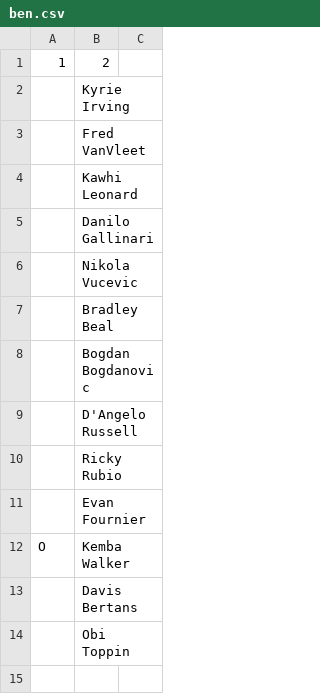
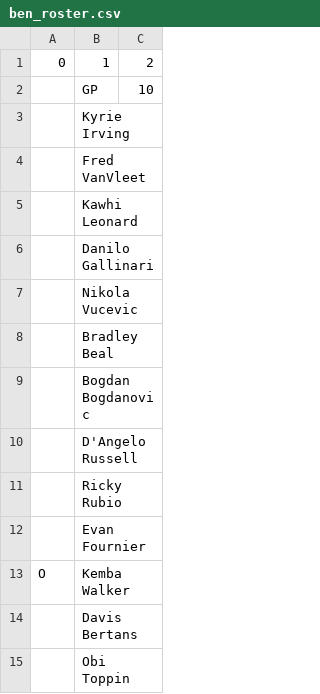
Before and after one commit to robgarbanati/fbb, a CSV file: ben_roster.csv (was ben.csv), drawn as a sheet; removed rows and columns are numbered as before the commit, all else as after; the diff names each change by its address in the sheet, - before the commit and + after, or states it on an @@ line.

```diff
--- a/ben.csv
+++ b/ben_roster.csv
-row 1: 1 | 2
+row 1: 0 | 1 | 2
+row 2:  | GP | 10
```
Also changed, not shown: alex_roster.csv, brandt_roster.csv, 17 other files.
